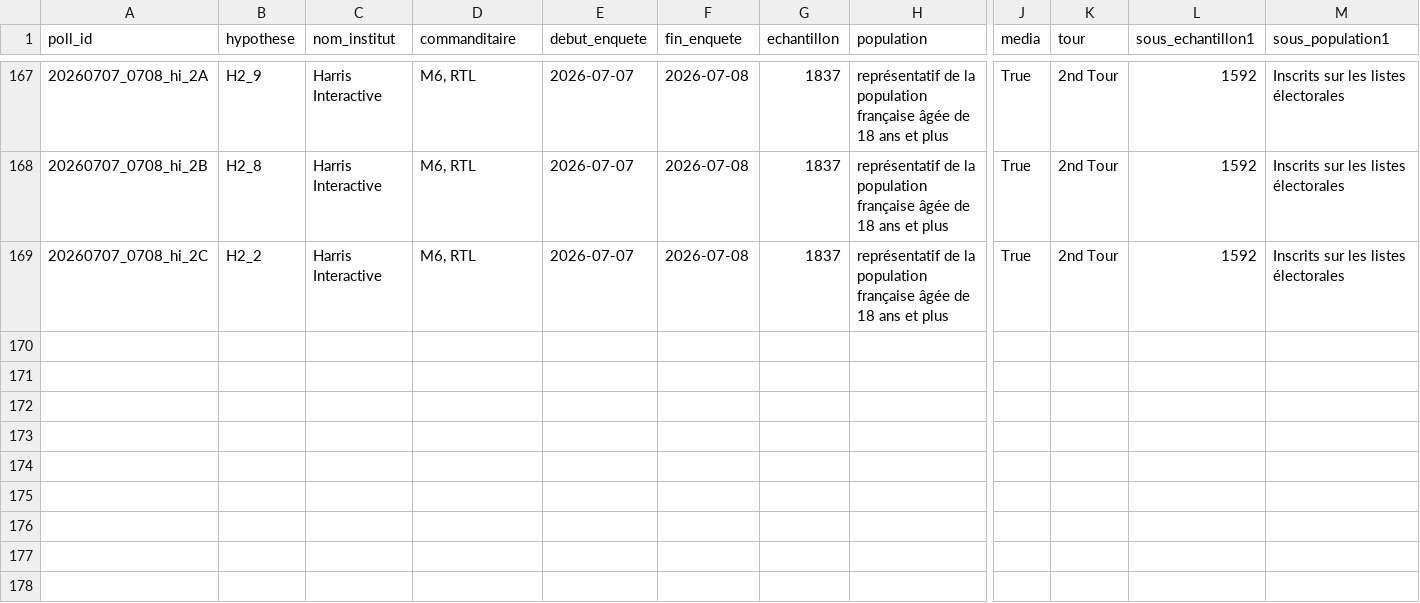
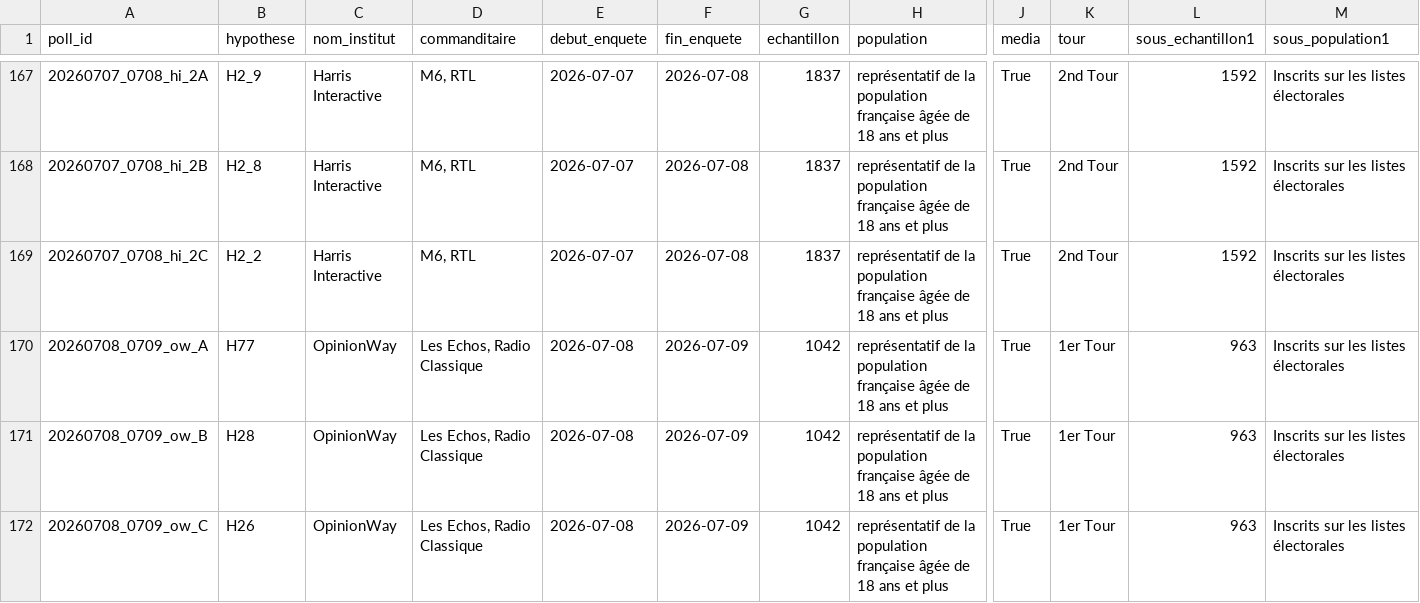
Before and after one commit to MieuxVoter/presidentielle2027, a CSV file: polls.csv, drawn as a sheet; only a part is shown, gaps mark what is left out; rows hold the shown columns only; the diff names each change by its address in the sheet, - before the commit and + after, or states it on an @@ line.

Commit message:
opinionway presitrack les echos 9 juillet

```diff
--- a/polls.csv
+++ b/polls.csv
+row 170: 20260708_0709_ow_A | H77 | OpinionWay | Les Echos, Radio Classique | 2026-07-08 | 2026-07-09 | 1042 | représentatif de la population française âgée de 18 ans et plus | True | 1er Tour | 963 | Inscrits sur les listes électorales
+row 171: 20260708_0709_ow_B | H28 | OpinionWay | Les Echos, Radio Classique | 2026-07-08 | 2026-07-09 | 1042 | représentatif de la population française âgée de 18 ans et plus | True | 1er Tour | 963 | Inscrits sur les listes électorales
+row 172: 20260708_0709_ow_C | H26 | OpinionWay | Les Echos, Radio Classique | 2026-07-08 | 2026-07-09 | 1042 | représentatif de la population française âgée de 18 ans et plus | True | 1er Tour | 963 | Inscrits sur les listes électorales
```
Also changed, not shown: hypotheses.csv, 3 other files.
